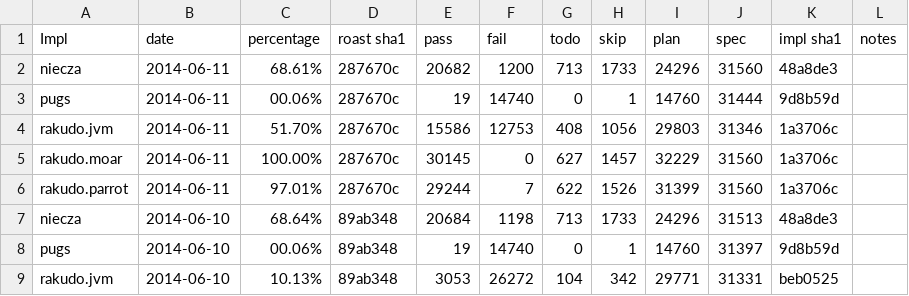
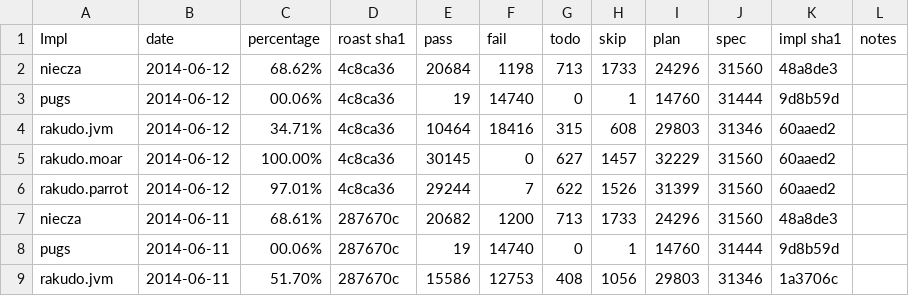
Before and after one commit to coke/perl6-roast-data, a CSV file: perl6_pass_rates.csv, drawn as a sheet; only a part is shown; the shorter side is filled out with more unchanged rows; the diff names each change by its address in the sheet, - before the commit and + after, or states it on an @@ line.

```diff
--- a/perl6_pass_rates.csv
+++ b/perl6_pass_rates.csv
+row 2: niecza | 2014-06-12 | 68.62% | 4c8ca36 | 20684 | 1198 | 713 | 1733 | 24296 | 31560 | 48a8de3
+row 3: pugs | 2014-06-12 | 00.06% | 4c8ca36 | 19 | 14740 | 0 | 1 | 14760 | 31444 | 9d8b59d
+row 4: rakudo.jvm | 2014-06-12 | 34.71% | 4c8ca36 | 10464 | 18416 | 315 | 608 | 29803 | 31346 | 60aaed2
+row 5: rakudo.moar | 2014-06-12 | 100.00% | 4c8ca36 | 30145 | 0 | 627 | 1457 | 32229 | 31560 | 60aaed2
+row 6: rakudo.parrot | 2014-06-12 | 97.01% | 4c8ca36 | 29244 | 7 | 622 | 1526 | 31399 | 31560 | 60aaed2
```
Also changed, not shown: 2 other files.
